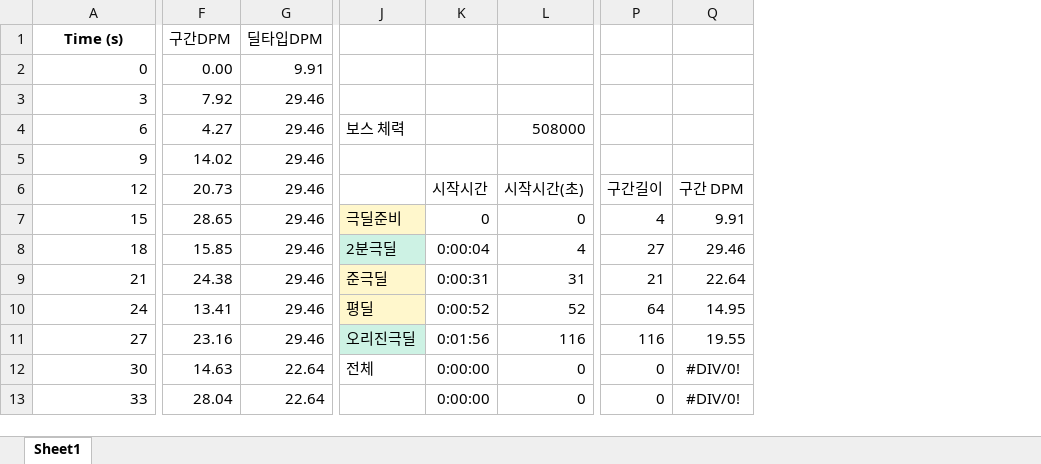
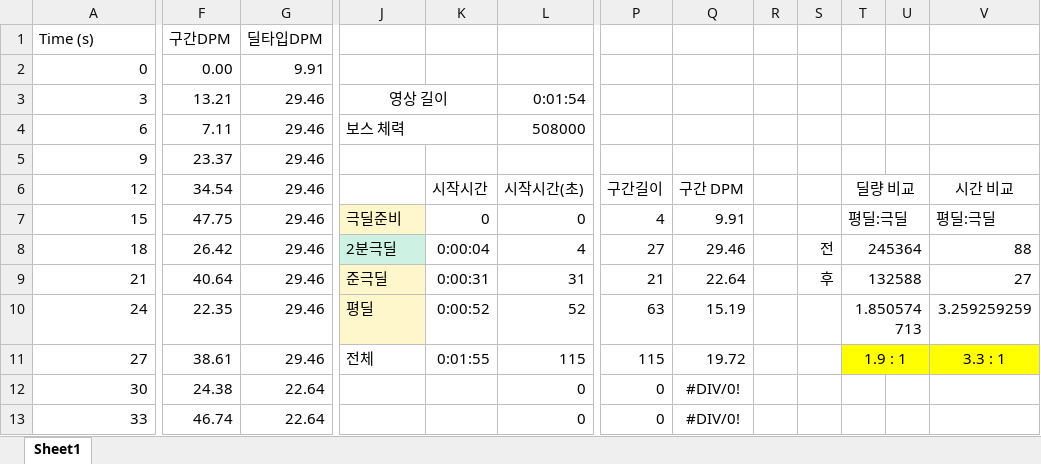
Before and after one commit to ttkpark/boss_dpm_tracker, an Excel workbook: boss_hp_log_video3.mp4.xlsx, sheet Sheet1, drawn as a sheet; only a part is shown, gaps mark what is left out; values as stored, in another font and other column widths than the file's, no borders; charts and pictures not drawn; removed rows and columns are numbered as before the commit, all else as after; the diff covers the shown part only; the diff names each change by its address in the sheet, - before the commit and + after, or states it on an @@ line.

```diff
--- a/boss_hp_log_video3.mp4.xlsx (sheet Sheet1)
+++ b/boss_hp_log_video3.mp4.xlsx (sheet Sheet1)
-column G (딜타입DPM), rows 2-13: 9.91 | 29.46 | 29.46 | 29.46 | 29.46 | 29.46 | 29.46 | 29.46 | 29.46 | 29.46 | 22.64 | 22.64
+column G (딜타입DPM), rows 2-13: 9.91 | 29.46 | 29.46 | 29.46 | 29.46 | 29.46 | 29.46 | 29.46 | 29.46 | 29.46 | 22.64 | 22.64
+column R, empty
+column S, rows 8-9: 전 | 후
+column T, rows 6-11: 딜량 비교 | 평딜:극딜 | 245364 | 132588 | 1.850574713 | 1.9 : 1
+column U, empty
+column V, rows 6-11: 시간 비교 | 평딜:극딜 | 88 | 27 | 3.259259259 | 3.3 : 1
@@ A1 bold: on → off, alignment: center → left @@
-F3 (구간DPM): 7.92
+F3 (구간DPM): 13.21
-J3: (empty)
+J3: 영상 길이
+J3:K3 merged
-L3: (empty)
+L3: 0:01:54
-F4 (구간DPM): 4.27
+F4 (구간DPM): 7.11
+J4:K4 merged
-F5 (구간DPM): 14.02
+F5 (구간DPM): 23.37
-F6 (구간DPM): 20.73
+F6 (구간DPM): 34.54
-F7 (구간DPM): 28.65
+F7 (구간DPM): 47.75
-F8 (구간DPM): 15.85
+F8 (구간DPM): 26.42
-F9 (구간DPM): 24.38
+F9 (구간DPM): 40.64
-F10 (구간DPM): 13.41
+F10 (구간DPM): 22.35
-P10: 64
+P10: 63
-Q10: 14.95
+Q10: 15.19
-F11 (구간DPM): 23.16
+F11 (구간DPM): 38.61
-J11: 오리진극딜
+J11: 전체
-J11 fill: #CDF2E4
+J11 fill: none
-K11: 0:01:56
+K11: 0:01:55
-L11: 116
+L11: 115
-P11: 116
+P11: 115
-Q11: 19.55
+Q11: 19.72
-F12 (구간DPM): 14.63
+F12 (구간DPM): 24.38
-J12: 전체
+J12: (empty)
-K12:K13: 0:00:00
+K12:K13: (empty)
-F13 (구간DPM): 28.04
+F13 (구간DPM): 46.74
```
Also changed, not shown: 1 added row, 1 removed row, 129 edited cells, cell formats and merged cells elsewhere in this sheet, formulas that keep their value, charts or pictures, boss_hp_log - template.xlsx, 13 other files.
